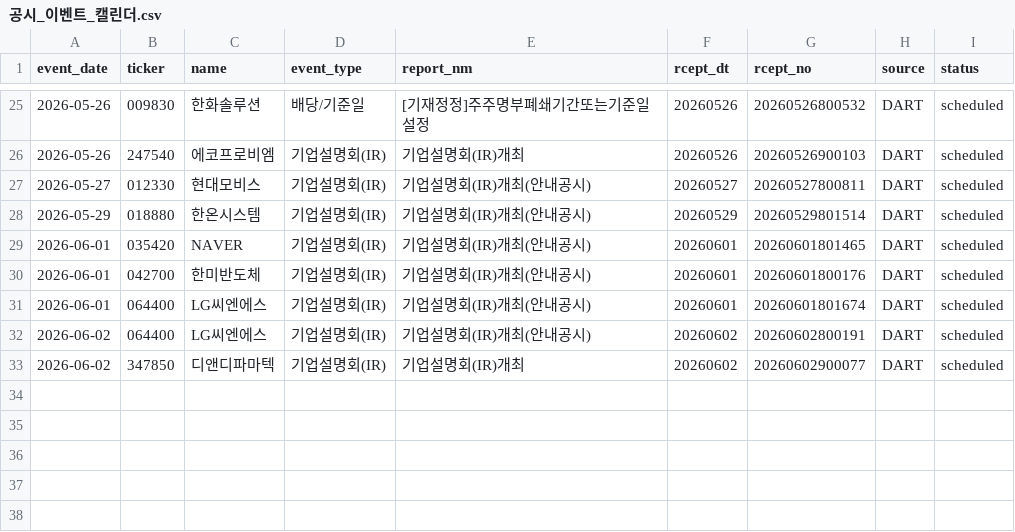
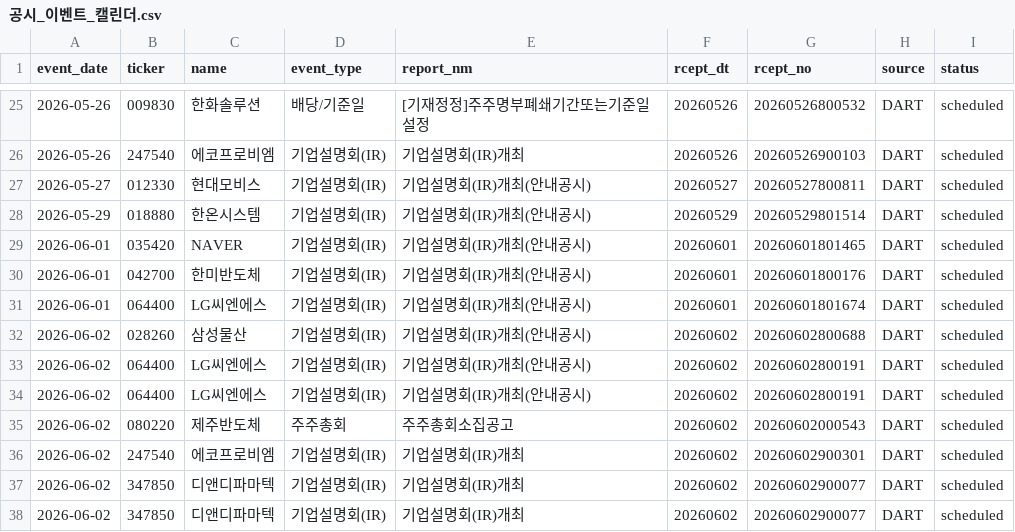
Before and after one commit to Lee-D-S/stock-signal-lab, a CSV file: ai 주가 변동 원인 분석/08_관찰기록/07_공시이벤트/공시_이벤트_캘린더.csv, drawn as a sheet; only a part is shown, gaps mark what is left out.

```diff
--- a/ai 주가 변동 원인 분석/08_관찰기록/07_공시이벤트/공시_이벤트_캘린더.csv
+++ b/ai 주가 변동 원인 분석/08_관찰기록/07_공시이벤트/공시_이벤트_캘린더.csv
@@ -31,3 +31,8 @@
 2026-06-01,064400,LG씨엔에스,기업설명회(IR),기업설명회(IR)개최(안내공시),20260601,20260601801674,DART,scheduled
+2026-06-02,028260,삼성물산,기업설명회(IR),기업설명회(IR)개최(안내공시),20260602,20260602800688,DART,scheduled
 2026-06-02,064400,LG씨엔에스,기업설명회(IR),기업설명회(IR)개최(안내공시),20260602,20260602800191,DART,scheduled
+2026-06-02,064400,LG씨엔에스,기업설명회(IR),기업설명회(IR)개최(안내공시),20260602,20260602800191,DART,scheduled
+2026-06-02,080220,제주반도체,주주총회,주주총회소집공고,20260602,20260602000543,DART,scheduled
+2026-06-02,247540,에코프로비엠,기업설명회(IR),기업설명회(IR)개최,20260602,20260602900301,DART,scheduled
+2026-06-02,347850,디앤디파마텍,기업설명회(IR),기업설명회(IR)개최,20260602,20260602900077,DART,scheduled
 2026-06-02,347850,디앤디파마텍,기업설명회(IR),기업설명회(IR)개최,20260602,20260602900077,DART,scheduled
```
Also changed, not shown: ai 주가 변동 원인 분석/08_관찰기록/00_공통/관찰_로그(이상).csv, ai 주가 변동 원인 분석/08_관찰기록/00_공통/관찰_로그.csv, 3 other files.
